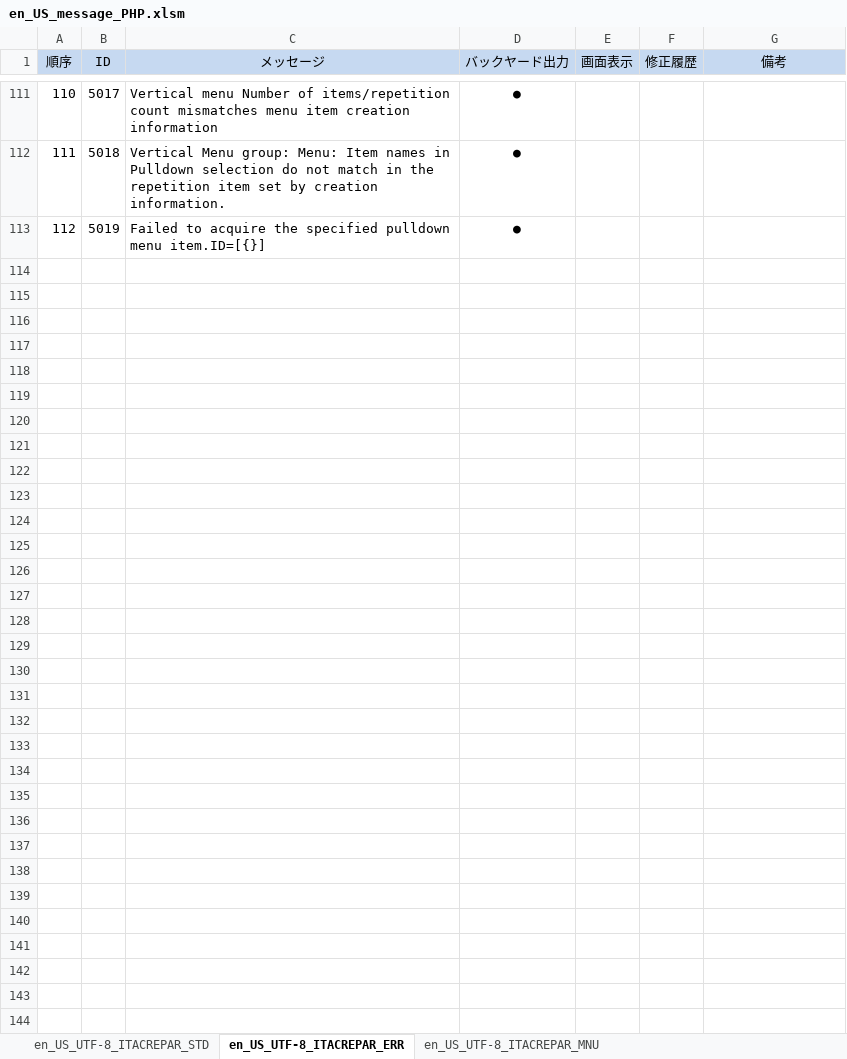
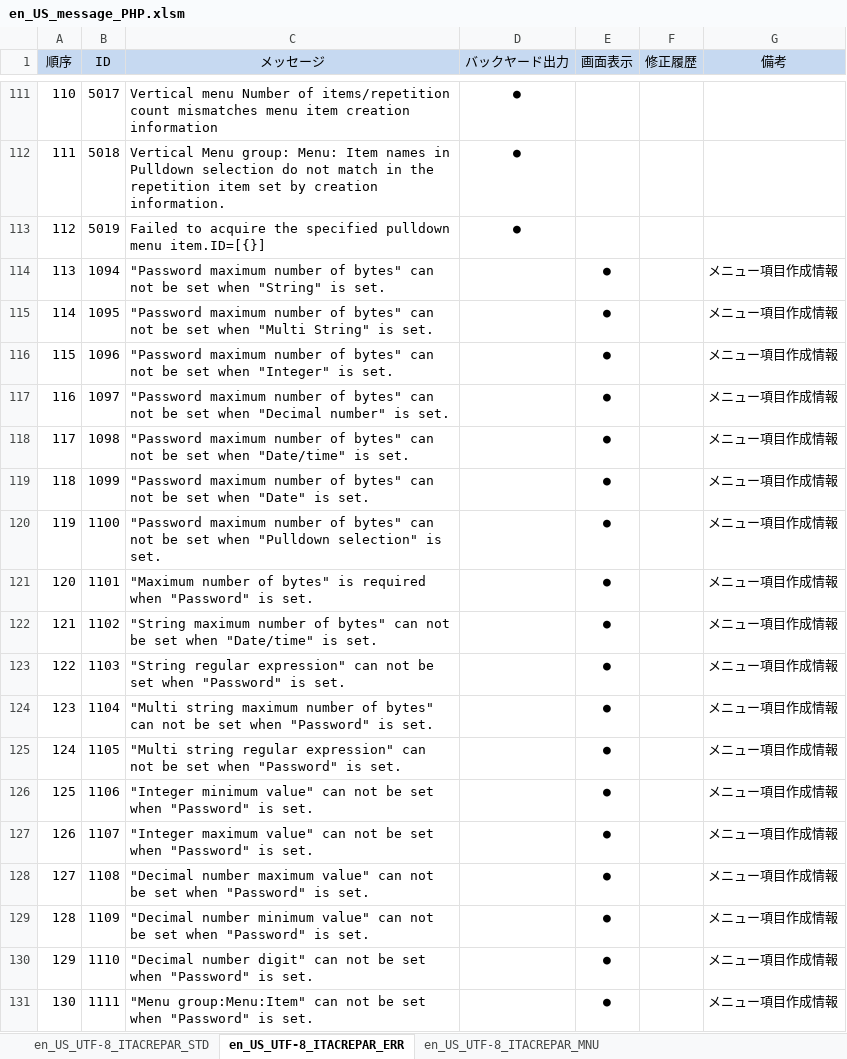
Before and after one commit to exastro-suite/it-automation, an Excel workbook: ky_message_seeds/create_param_menu/en_US_message_PHP.xlsm, sheet en_US_UTF-8_ITACREPAR_ERR, drawn as a sheet; only a part is shown, gaps mark what is left out; values as stored, in another font and other column widths than the file's, no borders; the diff names each change by its address in the sheet, - before the commit and + after, or states it on an @@ line.

```diff
--- a/ky_message_seeds/create_param_menu/en_US_message_PHP.xlsm (sheet en_US_UTF-8_ITACREPAR_ERR)
+++ b/ky_message_seeds/create_param_menu/en_US_message_PHP.xlsm (sheet en_US_UTF-8_ITACREPAR_ERR)
+row 114: 113 | 1094 | "Password maximum number of bytes" can not be set when "String" is set. |  | ● |  | メニュー項目作成情報
+row 115: 114 | 1095 | "Password maximum number of bytes" can not be set when "Multi String" is set. |  | ● |  | メニュー項目作成情報
+row 116: 115 | 1096 | "Password maximum number of bytes" can not be set when "Integer" is set. |  | ● |  | メニュー項目作成情報
+row 117: 116 | 1097 | "Password maximum number of bytes" can not be set when "Decimal number" is set. |  | ● |  | メニュー項目作成情報
+row 118: 117 | 1098 | "Password maximum number of bytes" can not be set when "Date/time" is set. |  | ● |  | メニュー項目作成情報
+row 119: 118 | 1099 | "Password maximum number of bytes" can not be set when "Date" is set. |  | ● |  | メニュー項目作成情報
+row 120: 119 | 1100 | "Password maximum number of bytes" can not be set when "Pulldown selection" is set. |  | ● |  | メニュー項目作成情報
+row 121: 120 | 1101 | "Maximum number of bytes" is required when "Password" is set. |  | ● |  | メニュー項目作成情報
+row 122: 121 | 1102 | "String maximum number of bytes" can not be set when "Date/time" is set. |  | ● |  | メニュー項目作成情報
+row 123: 122 | 1103 | "String regular expression" can not be set when "Password" is set. |  | ● |  | メニュー項目作成情報
+row 124: 123 | 1104 | "Multi string maximum number of bytes" can not be set when "Password" is set. |  | ● |  | メニュー項目作成情報
+row 125: 124 | 1105 | "Multi string regular expression" can not be set when "Password" is set. |  | ● |  | メニュー項目作成情報
+row 126: 125 | 1106 | "Integer minimum value" can not be set when "Password" is set. |  | ● |  | メニュー項目作成情報
+row 127: 126 | 1107 | "Integer maximum value" can not be set when "Password" is set. |  | ● |  | メニュー項目作成情報
+row 128: 127 | 1108 | "Decimal number maximum value" can not be set when "Password" is set. |  | ● |  | メニュー項目作成情報
+row 129: 128 | 1109 | "Decimal number minimum value" can not be set when "Password" is set. |  | ● |  | メニュー項目作成情報
+row 130: 129 | 1110 | "Decimal number digit" can not be set when "Password" is set. |  | ● |  | メニュー項目作成情報
+row 131: 130 | 1111 | "Menu group:Menu:Item" can not be set when "Password" is set. |  | ● |  | メニュー項目作成情報
```
Also changed, not shown: sheet en_US_UTF-8_ITACREPAR_MNU, ky_message_seeds/create_param_menu/ja_JP_message_PHP.xlsm, ky_sql_seeds/en_US_SQL_DATA.xlsm, 19 other files.
